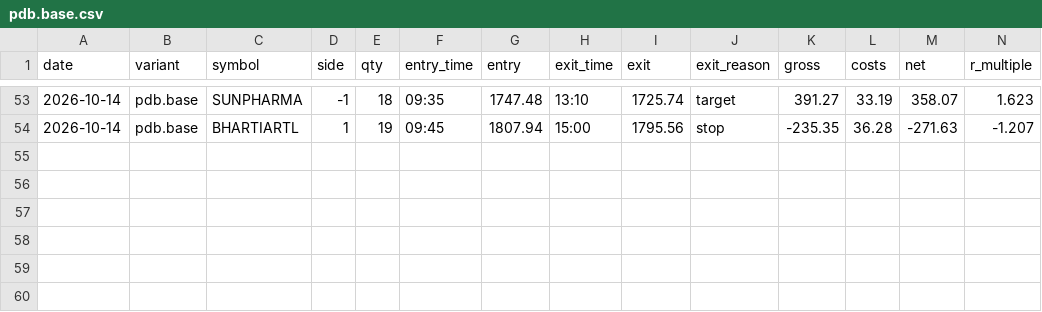
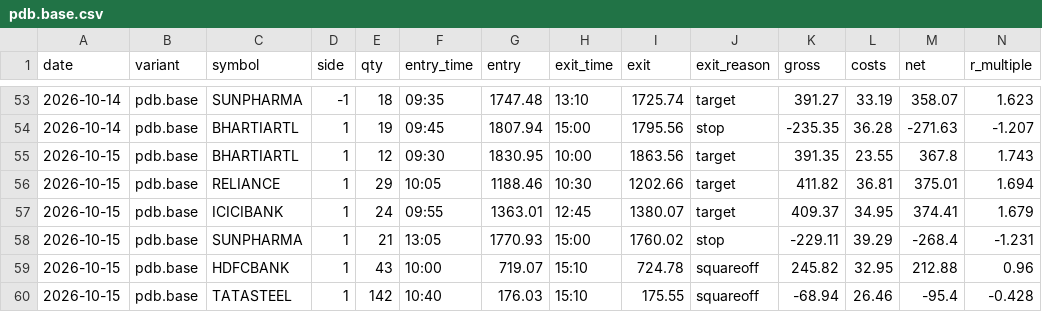
Before and after one commit to ashwani3011/trade, a CSV file: state/trades/pdb.base.csv, drawn as a sheet; only a part is shown, gaps mark what is left out; rows hold the shown columns only; the diff names each change by its address in the sheet, - before the commit and + after, or states it on an @@ line.

Commit message:
paper-trade (oracle): final 2026-10-15 15:40

```diff
--- a/state/trades/pdb.base.csv
+++ b/state/trades/pdb.base.csv
+row 55: 2026-10-15 | pdb.base | BHARTIARTL | 1 | 12 | 09:30 | 1830.95 | 10:00 | 1863.56 | target | 391.35 | 23.55 | 367.8 | 1.743
+row 56: 2026-10-15 | pdb.base | RELIANCE | 1 | 29 | 10:05 | 1188.46 | 10:30 | 1202.66 | target | 411.82 | 36.81 | 375.01 | 1.694
+row 57: 2026-10-15 | pdb.base | ICICIBANK | 1 | 24 | 09:55 | 1363.01 | 12:45 | 1380.07 | target | 409.37 | 34.95 | 374.41 | 1.679
+row 58: 2026-10-15 | pdb.base | SUNPHARMA | 1 | 21 | 13:05 | 1770.93 | 15:00 | 1760.02 | stop | -229.11 | 39.29 | -268.4 | -1.231
+row 59: 2026-10-15 | pdb.base | HDFCBANK | 1 | 43 | 10:00 | 719.07 | 15:10 | 724.78 | squareoff | 245.82 | 32.95 | 212.88 | 0.96
+row 60: 2026-10-15 | pdb.base | TATASTEEL | 1 | 142 | 10:40 | 176.03 | 15:10 | 175.55 | squareoff | -68.94 | 26.46 | -95.4 | -0.428
```
Also changed, not shown: state/trades/orb.v3.csv, state/trades/sr_reject.base.csv, 27 other files.
